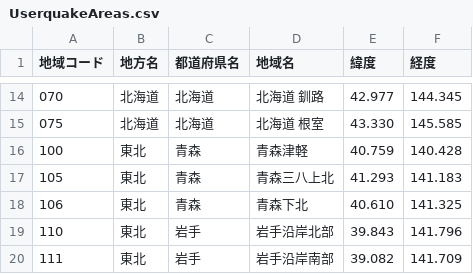
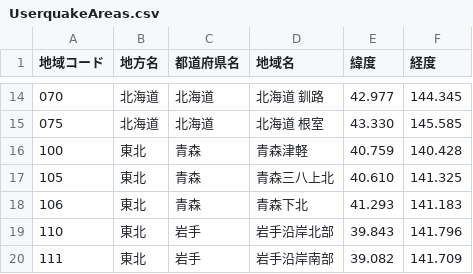
Before and after one commit to p2pquake/epsp-peer-cs, a CSV file: Map/Resources/Points/UserquakeAreas.csv, drawn as a sheet; only a part is shown, gaps mark what is left out.

Commit message:
Fix coordinates of Sanpachi-Kamikita (青森三八上北) and Shimokita (青森下北)
Fix #196

```diff
--- a/Map/Resources/Points/UserquakeAreas.csv
+++ b/Map/Resources/Points/UserquakeAreas.csv
@@ -16,4 +16,4 @@
 100,東北,青森,青森津軽,40.759,140.428
-105,東北,青森,青森三八上北,41.293,141.183
-106,東北,青森,青森下北,40.610,141.325
+105,東北,青森,青森三八上北,40.610,141.325
+106,東北,青森,青森下北,41.293,141.183
 110,東北,岩手,岩手沿岸北部,39.843,141.796
```
